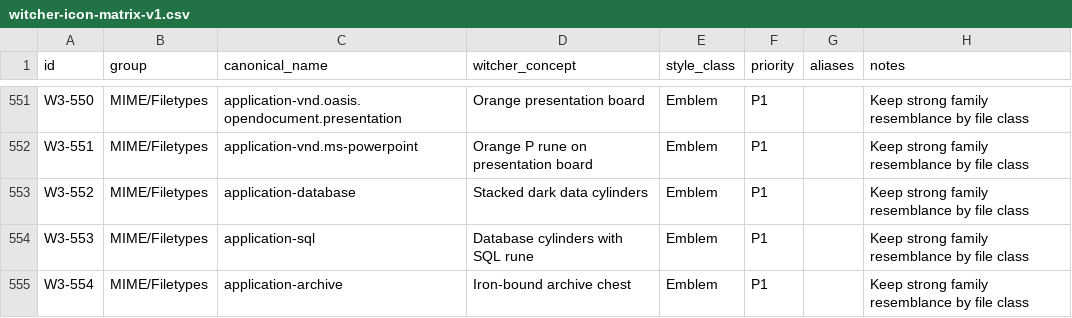
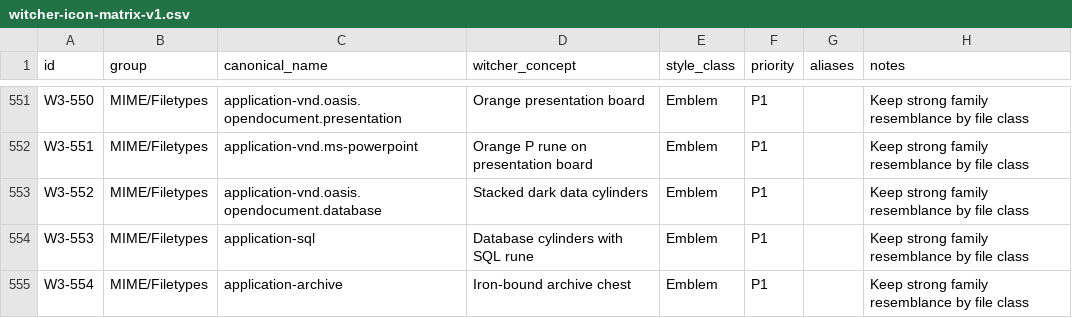
Before and after one commit to Delcado19/witcher3-hyde-theme, a CSV file: design/icons/matrix/witcher-icon-matrix-v1.csv, drawn as a sheet; only a part is shown, gaps mark what is left out.

Commit message:
Align database MIME canonical with Breeze

```diff
--- a/design/icons/matrix/witcher-icon-matrix-v1.csv
+++ b/design/icons/matrix/witcher-icon-matrix-v1.csv
@@ -552,3 +552,3 @@ W3-550,MIME/Filetypes,application-vnd.oasis.opendocument.presentation,Orange pre
 W3-551,MIME/Filetypes,application-vnd.ms-powerpoint,Orange P rune on presentation board,Emblem,P1,,Keep strong family resemblance by file class
-W3-552,MIME/Filetypes,application-database,Stacked dark data cylinders,Emblem,P1,,Keep strong family resemblance by file class
+W3-552,MIME/Filetypes,application-vnd.oasis.opendocument.database,Stacked dark data cylinders,Emblem,P1,,Keep strong family resemblance by file class
 W3-553,MIME/Filetypes,application-sql,Database cylinders with SQL rune,Emblem,P1,,Keep strong family resemblance by file class
```
Also changed, not shown: 2 other files.
